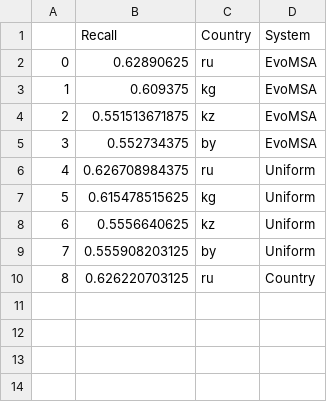
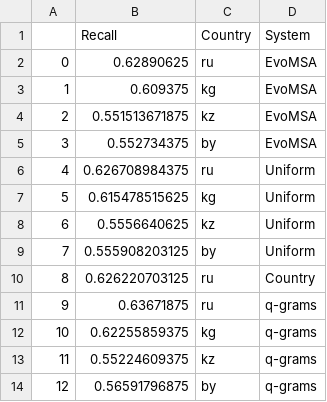
Before and after one commit to INGEOTEC/dialectid, a CSV file: quarto/data/ru-recall.csv, drawn as a sheet; the diff names each change by its address in the sheet, - before the commit and + after, or states it on an @@ line.

```diff
--- a/quarto/data/ru-recall.csv
+++ b/quarto/data/ru-recall.csv
+row 11: 9 | 0.63671875 | ru | q-grams
+row 12: 10 | 0.62255859375 | kg | q-grams
+row 13: 11 | 0.55224609375 | kz | q-grams
+row 14: 12 | 0.56591796875 | by | q-grams
```
Also changed, not shown: quarto/data/ar-recall.csv, quarto/data/en-recall.csv, 4 other files.
